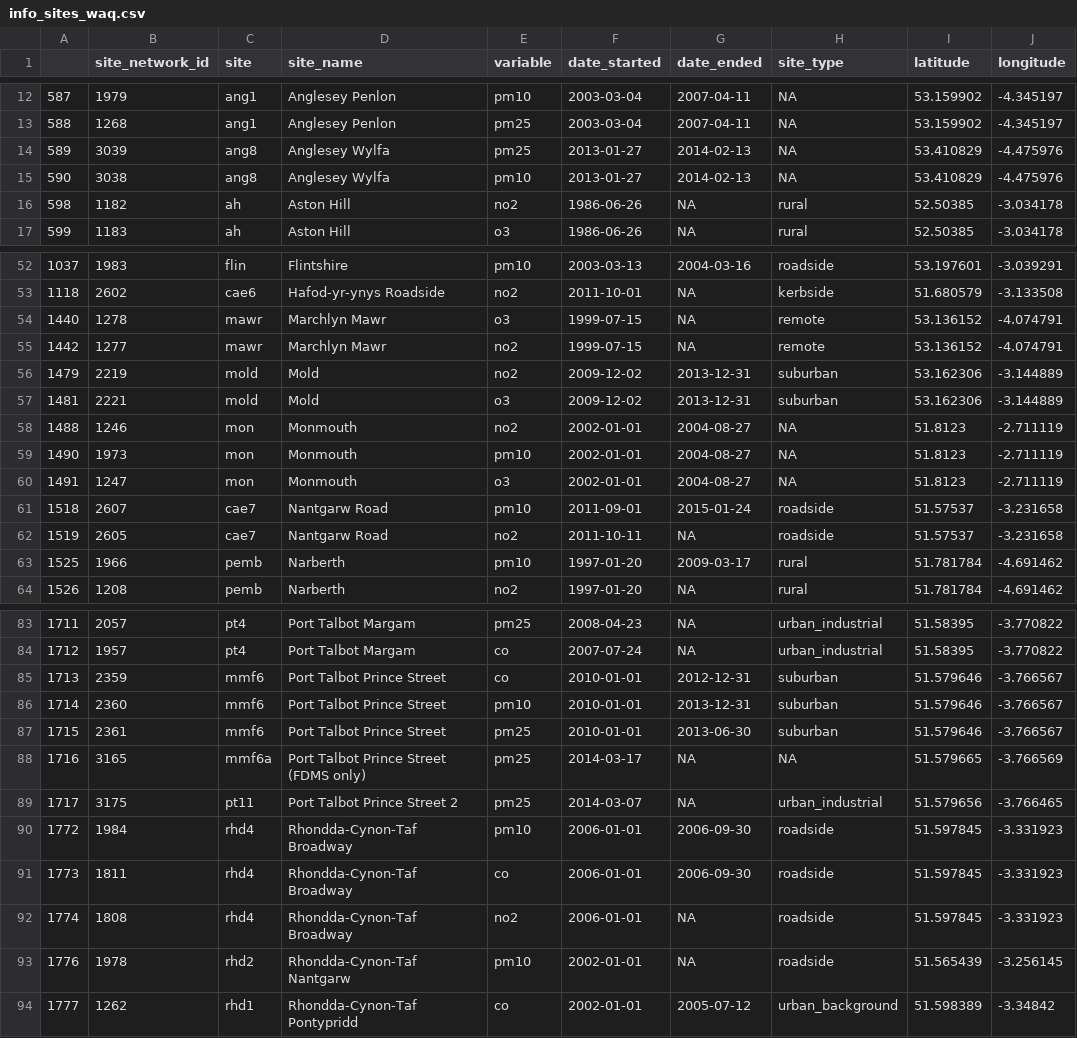
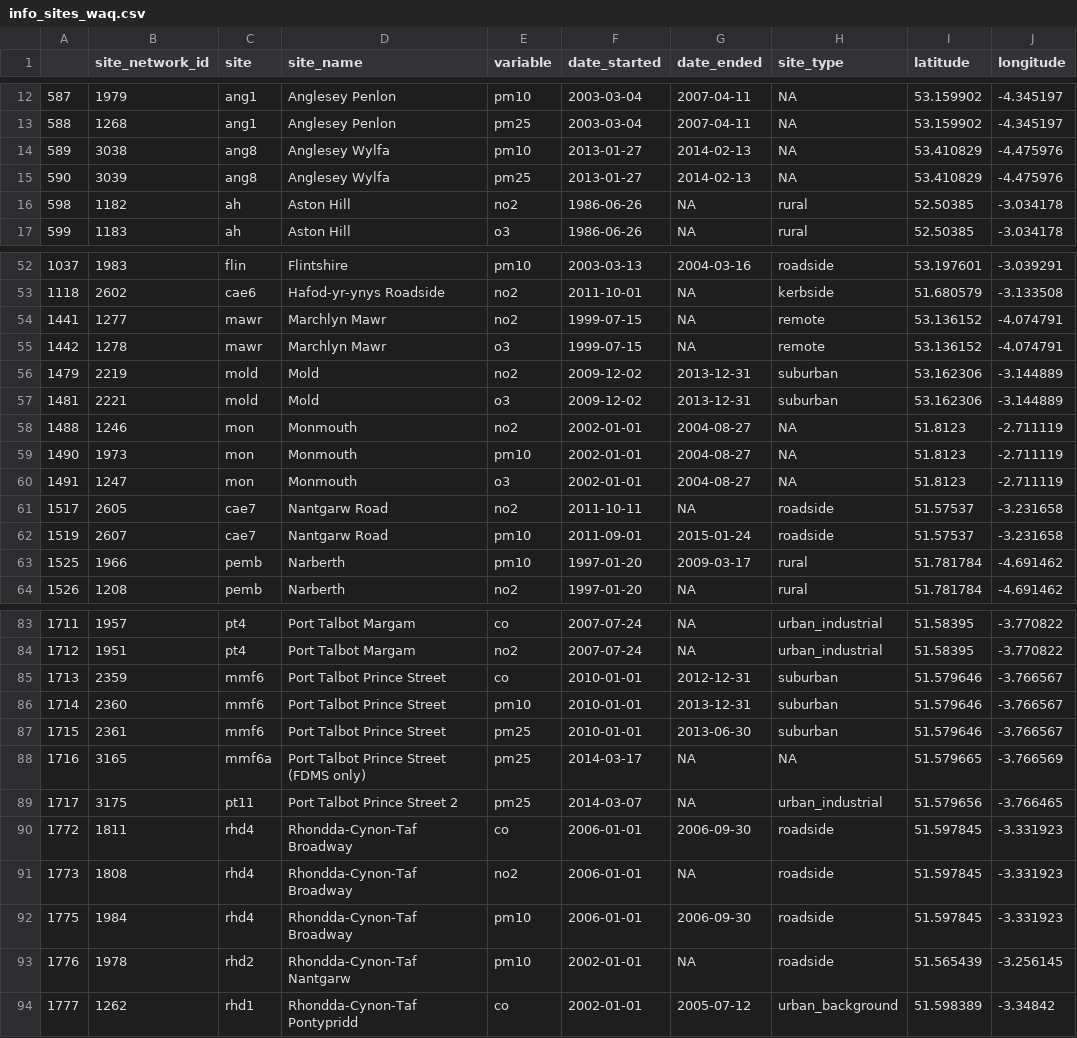
Before and after one commit to karaframe/CLASP, a CSV file: shiny_CLASP/info_sites_waq.csv, drawn as a sheet; only a part is shown, gaps mark what is left out; the diff covers the shown part only; the diff names each change by its address in the sheet, - before the commit and + after, or states it on an @@ line.

```diff
--- a/shiny_CLASP/info_sites_waq.csv
+++ b/shiny_CLASP/info_sites_waq.csv
-B14 (site_network_id): 3039
+B14 (site_network_id): 3038
-E14 (variable): pm25
+E14 (variable): pm10
-B15 (site_network_id): 3038
+B15 (site_network_id): 3039
-E15 (variable): pm10
+E15 (variable): pm25
-A54: 1440
+A54: 1441
-B54 (site_network_id): 1278
+B54 (site_network_id): 1277
-E54 (variable): o3
+E54 (variable): no2
-B55 (site_network_id): 1277
+B55 (site_network_id): 1278
-E55 (variable): no2
+E55 (variable): o3
-A61: 1518
+A61: 1517
-B61 (site_network_id): 2607
+B61 (site_network_id): 2605
-E61 (variable): pm10
+E61 (variable): no2
-F61 (date_started): 2011-09-01
+F61 (date_started): 2011-10-11
-G61 (date_ended): 2015-01-24
+G61 (date_ended): NA
-B62 (site_network_id): 2605
+B62 (site_network_id): 2607
-E62 (variable): no2
+E62 (variable): pm10
-F62 (date_started): 2011-10-11
+F62 (date_started): 2011-09-01
-G62 (date_ended): NA
+G62 (date_ended): 2015-01-24
-B83 (site_network_id): 2057
+B83 (site_network_id): 1957
-E83 (variable): pm25
+E83 (variable): co
-F83 (date_started): 2008-04-23
+F83 (date_started): 2007-07-24
-B84 (site_network_id): 1957
+B84 (site_network_id): 1951
-E84 (variable): co
+E84 (variable): no2
-B90 (site_network_id): 1984
+B90 (site_network_id): 1811
-E90 (variable): pm10
+E90 (variable): co
-B91 (site_network_id): 1811
+B91 (site_network_id): 1808
-E91 (variable): co
+E91 (variable): no2
-G91 (date_ended): 2006-09-30
+G91 (date_ended): NA
-A92: 1774
+A92: 1775
-B92 (site_network_id): 1808
+B92 (site_network_id): 1984
-E92 (variable): no2
+E92 (variable): pm10
-G92 (date_ended): NA
+G92 (date_ended): 2006-09-30
```
Also changed, not shown: 2 added rows, 2 removed rows and 93 edited cells elsewhere in this file, shiny_CLASP/info_sites_aqengland.csv, shiny_CLASP/info_sites_kent.csv, 21 other files.
